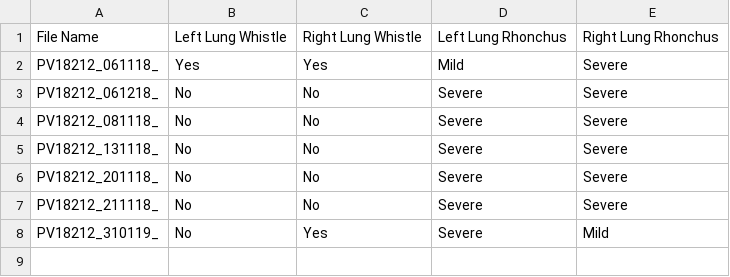
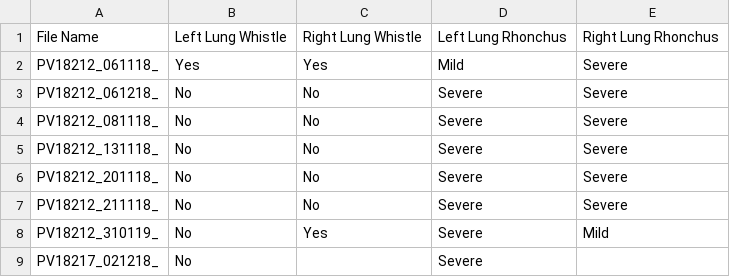
Before and after one commit to RoaRos2808/SE-Pieterburen, a CSV file: Project/Model/BackEnd/LastSession.csv, drawn as a sheet; the diff names each change by its address in the sheet, - before the commit and + after, or states it on an @@ line.

```diff
--- a/Project/Model/BackEnd/LastSession.csv
+++ b/Project/Model/BackEnd/LastSession.csv
+row 9: PV18217_021218_ | No |  | Severe
```
Also changed, not shown: 1 other file.
